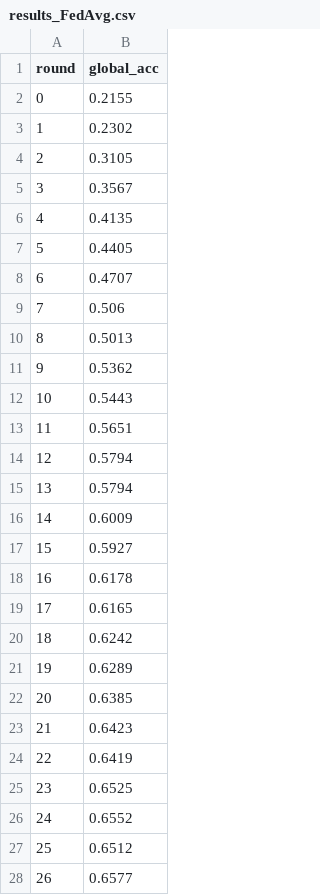
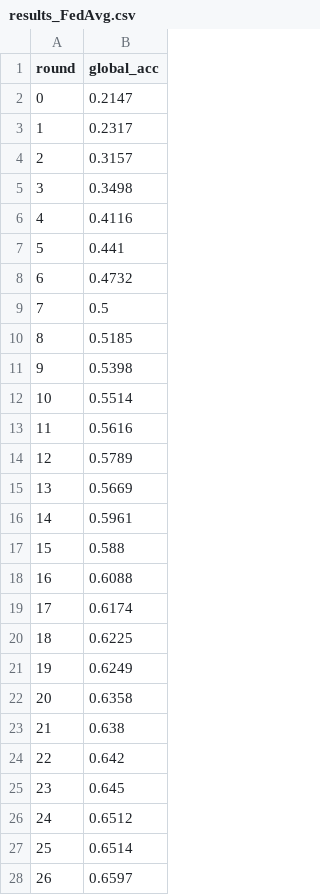
Before and after one commit to surafel58/fl_experiment, a CSV file: results_FedAvg.csv, drawn as a sheet; only a part is shown; the diff covers the shown part only.

```diff
--- a/results_FedAvg.csv
+++ b/results_FedAvg.csv
@@ -1,28 +1,28 @@
 round,global_acc
-0,0.2155
-1,0.2302
-2,0.3105
-3,0.3567
-4,0.4135
-5,0.4405
-6,0.4707
-7,0.506
-8,0.5013
-9,0.5362
-10,0.5443
-11,0.5651
-12,0.5794
-13,0.5794
-14,0.6009
-15,0.5927
-16,0.6178
-17,0.6165
-18,0.6242
-19,0.6289
-20,0.6385
-21,0.6423
-22,0.6419
-23,0.6525
-24,0.6552
-25,0.6512
-26,0.6577
+0,0.2147
+1,0.2317
+2,0.3157
+3,0.3498
+4,0.4116
+5,0.441
+6,0.4732
+7,0.5
+8,0.5185
+9,0.5398
+10,0.5514
+11,0.5616
+12,0.5789
+13,0.5669
+14,0.5961
+15,0.588
+16,0.6088
+17,0.6174
+18,0.6225
+19,0.6249
+20,0.6358
+21,0.638
+22,0.642
+23,0.645
+24,0.6512
+25,0.6514
+26,0.6597
```
Also changed, not shown: 173 edited cells elsewhere in this file, results_AdaptiveFedAvg.csv, results_Flash.csv, 3 other files.
